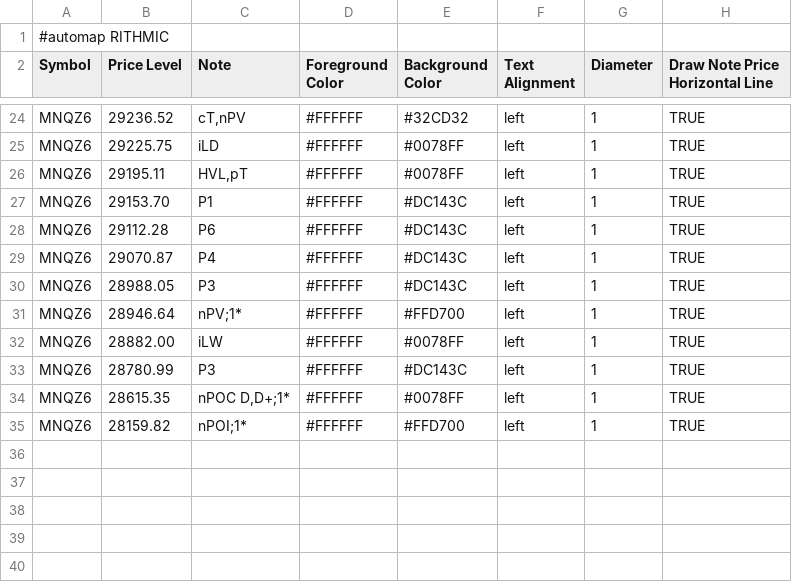
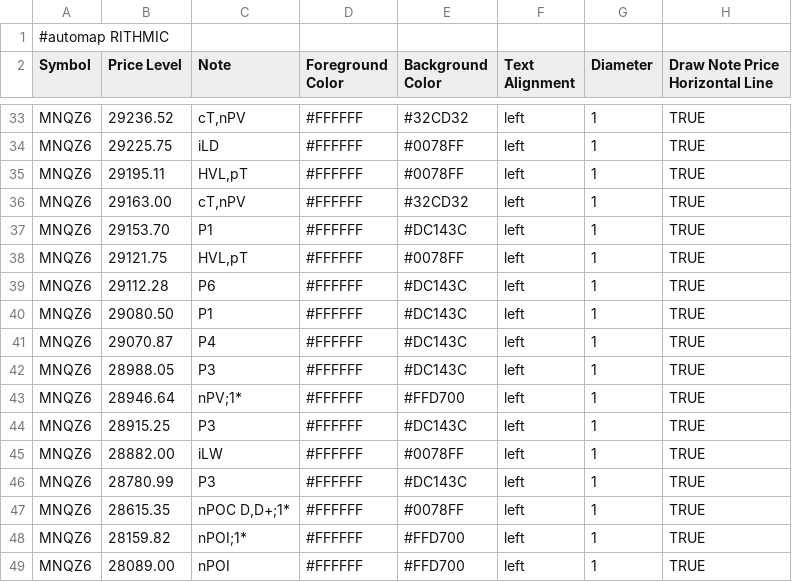
Before and after one commit to bookmapindicators/GEX-Level, a CSV file: gex_bm_cloud_notes.csv, drawn as a sheet; only a part is shown, gaps mark what is left out; the diff covers the shown part only.

```diff
--- a/gex_bm_cloud_notes.csv
+++ b/gex_bm_cloud_notes.csv
@@ -26,4 +35,7 @@ MNQZ6,29225.75,iLD,#FFFFFF,#0078FF,left,1,TRUE
 MNQZ6,29195.11,"HVL,pT",#FFFFFF,#0078FF,left,1,TRUE
+MNQZ6,29163.00,"cT,nPV",#FFFFFF,#32CD32,left,1,TRUE
 MNQZ6,29153.70,P1,#FFFFFF,#DC143C,left,1,TRUE
+MNQZ6,29121.75,"HVL,pT",#FFFFFF,#0078FF,left,1,TRUE
 MNQZ6,29112.28,P6,#FFFFFF,#DC143C,left,1,TRUE
+MNQZ6,29080.50,P1,#FFFFFF,#DC143C,left,1,TRUE
 MNQZ6,29070.87,P4,#FFFFFF,#DC143C,left,1,TRUE
@@ -31,2 +43,3 @@ MNQZ6,28988.05,P3,#FFFFFF,#DC143C,left,1,TRUE
 MNQZ6,28946.64,nPV;1*,#FFFFFF,#FFD700,left,1,TRUE
+MNQZ6,28915.25,P3,#FFFFFF,#DC143C,left,1,TRUE
 MNQZ6,28882.00,iLW,#FFFFFF,#0078FF,left,1,TRUE
@@ -35 +48,2 @@ MNQZ6,28615.35,"nPOC D,D+;1*",#FFFFFF,#0078FF,left,1,TRUE
 MNQZ6,28159.82,nPOI;1*,#FFFFFF,#FFD700,left,1,TRUE
+MNQZ6,28089.00,nPOI,#FFFFFF,#FFD700,left,1,TRUE
```
Also changed, not shown: 9 added rows elsewhere in this file.
